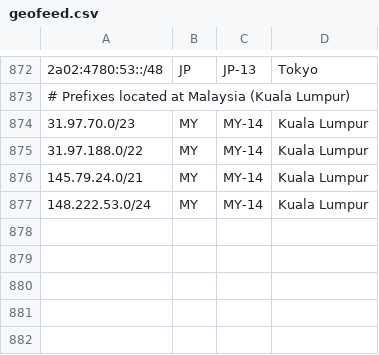
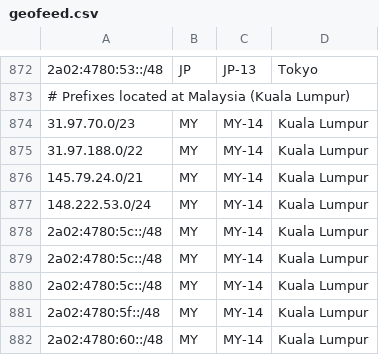
Before and after one commit to hostinger/geofeed, a CSV file: geofeed.csv, drawn as a sheet; only a part is shown, gaps mark what is left out; the diff names each change by its address in the sheet, - before the commit and + after, or states it on an @@ line.

Commit message:
Update geofeed.csv

```diff
--- a/geofeed.csv
+++ b/geofeed.csv
+row 878: 2a02:4780:5c::/48 | MY | MY-14 | Kuala Lumpur
+row 879: 2a02:4780:5c::/48 | MY | MY-14 | Kuala Lumpur
+row 880: 2a02:4780:5c::/48 | MY | MY-14 | Kuala Lumpur
+row 881: 2a02:4780:5f::/48 | MY | MY-14 | Kuala Lumpur
+row 882: 2a02:4780:60::/48 | MY | MY-14 | Kuala Lumpur
```
